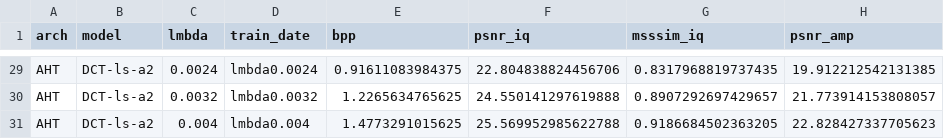
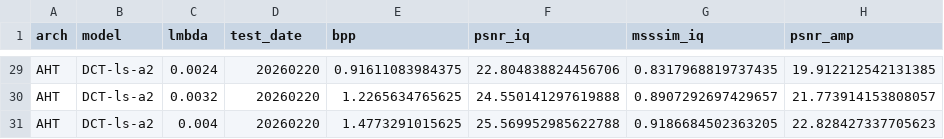
Before and after one commit to zb-umkc/PACT, a CSV file: results.csv, drawn as a sheet; only a part is shown, gaps mark what is left out; the diff covers the shown part only; the diff names each change by its address in the sheet, - before the commit and + after, or states it on an @@ line.

```diff
--- a/results.csv
+++ b/results.csv
-D1: train_date
+D1: test_date
-D29 (test_date): lmbda0.0024
+D29 (test_date): 20260220
-D30 (test_date): lmbda0.0032
+D30 (test_date): 20260220
-D31 (test_date): lmbda0.004
+D31 (test_date): 20260220
```
Also changed, not shown: 1 added row, 1 removed row and 26 edited cells elsewhere in this file, 3 other files.
